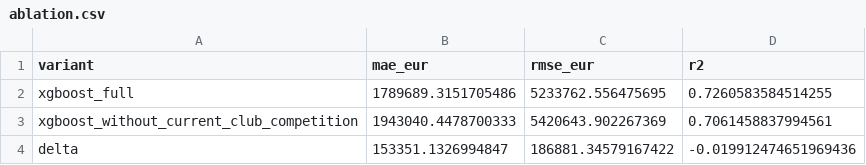
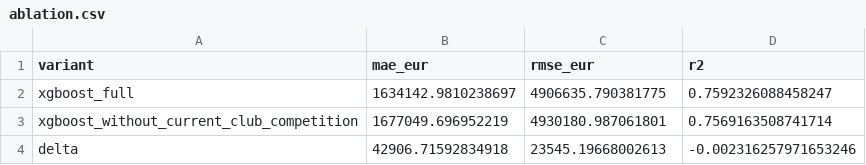
Before and after one commit to malcolm3001m/ml-poc-project, a CSV file: results/ablation.csv, drawn as a sheet.

```diff
--- a/results/ablation.csv
+++ b/results/ablation.csv
@@ -1,4 +1,4 @@
 variant,mae_eur,rmse_eur,r2
-xgboost_full,1789689.3151705486,5233762.556475695,0.7260583584514255
-xgboost_without_current_club_competition,1943040.4478700333,5420643.902267369,0.7061458837994561
-delta,153351.1326994847,186881.34579167422,-0.019912474651969436
+xgboost_full,1634142.9810238697,4906635.790381775,0.7592326088458247
+xgboost_without_current_club_competition,1677049.696952219,4930180.987061801,0.7569163508741714
+delta,42906.71592834918,23545.19668002613,-0.002316257971653246
```
Also changed, not shown: results/model_metrics.csv, results/per_position_mae.csv, 26 other files.
